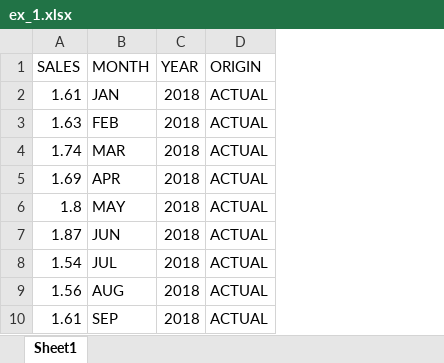
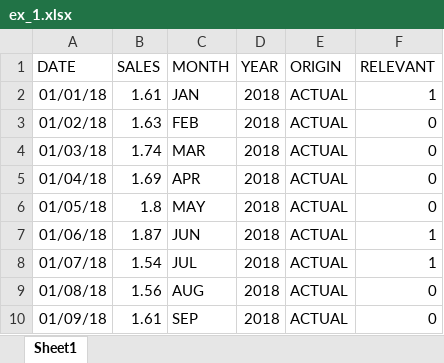
Before and after one commit to JoanClaverol/ubiqum_workshop_ggplot, an Excel workbook: data/storytelling_practice/chapter_3/ex_1.xlsx, sheet Sheet1, drawn as a sheet; only a part is shown; values as stored, in another font and other column widths than the file's, no borders; the diff names each change by its address in the sheet, - before the commit and + after, or states it on an @@ line.

```diff
--- a/data/storytelling_practice/chapter_3/ex_1.xlsx (sheet Sheet1)
+++ b/data/storytelling_practice/chapter_3/ex_1.xlsx (sheet Sheet1)
+column A (DATE), rows 2-10: 01/01/18 | 01/02/18 | 01/03/18 | 01/04/18 | 01/05/18 | 01/06/18 | 01/07/18 | 01/08/18 | 01/09/18
+column F (RELEVANT), rows 2-10: 1 | 0 | 0 | 0 | 0 | 1 | 1 | 0 | 0
```
Also changed, not shown: 28 other files.
